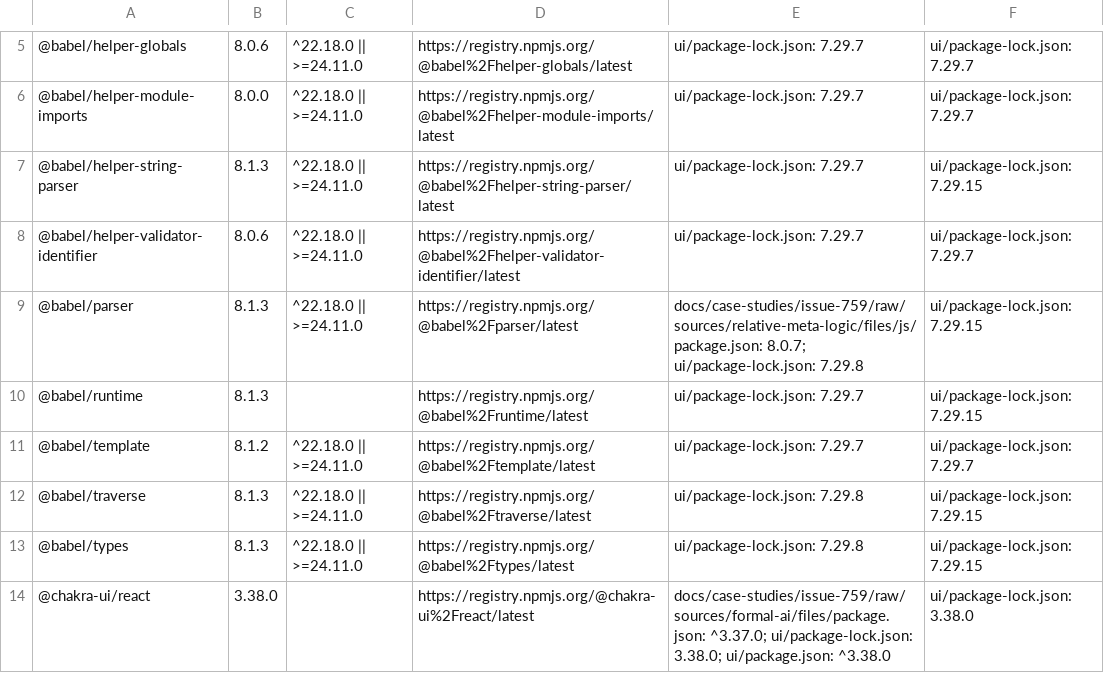
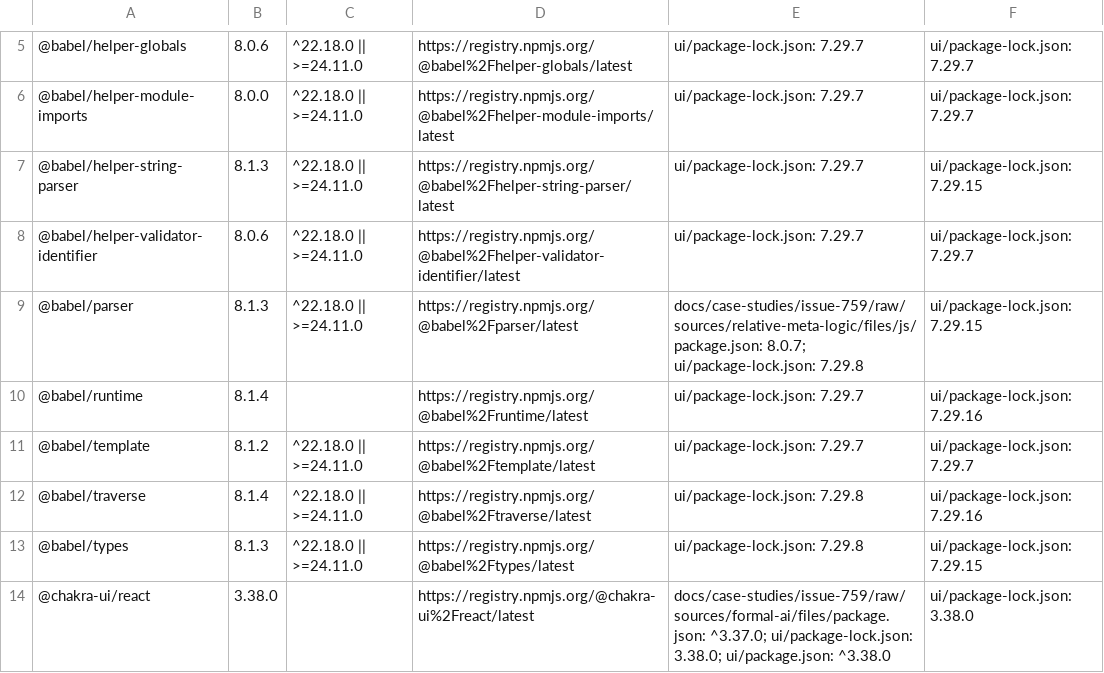
Before and after one commit to link-assistant/router, a TSV file: dev/log/issues/810/pulls/811/npm.tsv, drawn as a sheet; only a part is shown, gaps mark what is left out; the diff covers the shown part only; the diff names each change by its address in the sheet, - before the commit and + after, or states it on an @@ line.

```diff
--- a/dev/log/issues/810/pulls/811/npm.tsv
+++ b/dev/log/issues/810/pulls/811/npm.tsv
-B10: 8.1.3
+B10: 8.1.4
-F10: ui/package-lock.json: 7.29.15
+F10: ui/package-lock.json: 7.29.16
-B12: 8.1.3
+B12: 8.1.4
-F12: ui/package-lock.json: 7.29.15
+F12: ui/package-lock.json: 7.29.16
```
Also changed, not shown: 6 edited cells elsewhere in this file, dev/log/issues/810/pulls/811/cargo.tsv, dev/log/issues/810/pulls/811/npm-retained.tsv, 8 other files.
